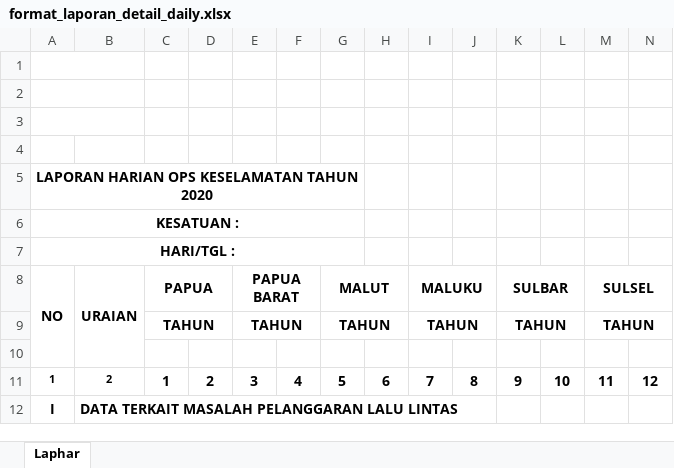
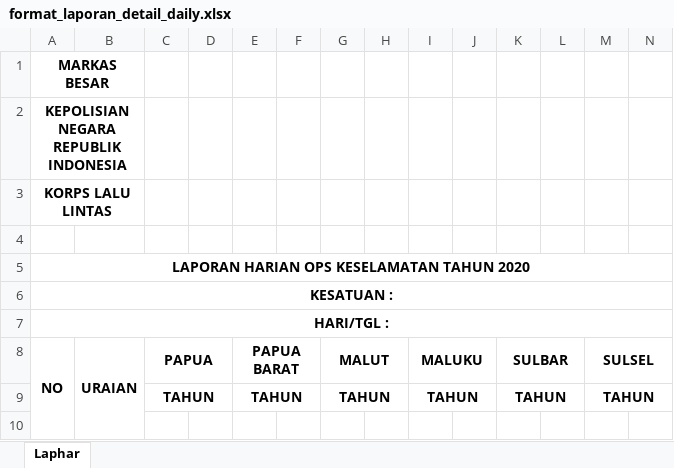
Before and after one commit to lukicasmadi/k-lab-1, an Excel workbook: public/template/excel/format_laporan_detail_daily.xlsx, sheet Laphar, drawn as a sheet; only a part is shown; the shorter side is filled out with more unchanged rows; values as stored, in another font and other column widths than the file's, no borders; charts and pictures not drawn; the diff names each change by its address in the sheet, - before the commit and + after, or states it on an @@ line.

Commit message:
Laporan orperasi perpolda done

```diff
--- a/public/template/excel/format_laporan_detail_daily.xlsx (sheet Laphar)
+++ b/public/template/excel/format_laporan_detail_daily.xlsx (sheet Laphar)
-A1: (empty)
+A1: MARKAS BESAR
-A2: (empty)
+A2: KEPOLISIAN NEGARA REPUBLIK INDONESIA
-A3: (empty)
+A3: KORPS LALU LINTAS
-A5:G5 merged
+A5:BW5 merged
-A6:G6 merged
+A6:BW6 merged
-A7:G7 merged
+A7:BW7 merged
```
Also changed, not shown: charts or pictures, 3 other files.
